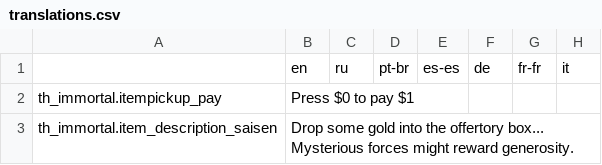
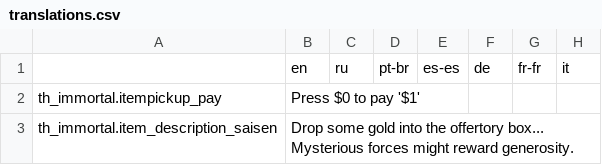
Before and after one commit to XM666-Dev/th_immortal, a CSV file: files/translations.csv, drawn as a sheet; only a part is shown; the diff names each change by its address in the sheet, - before the commit and + after, or states it on an @@ line.

```diff
--- a/files/translations.csv
+++ b/files/translations.csv
-B2: Press $0 to pay $1
+B2: Press $0 to pay '$1'
```
Also changed, not shown: 14 other files.
